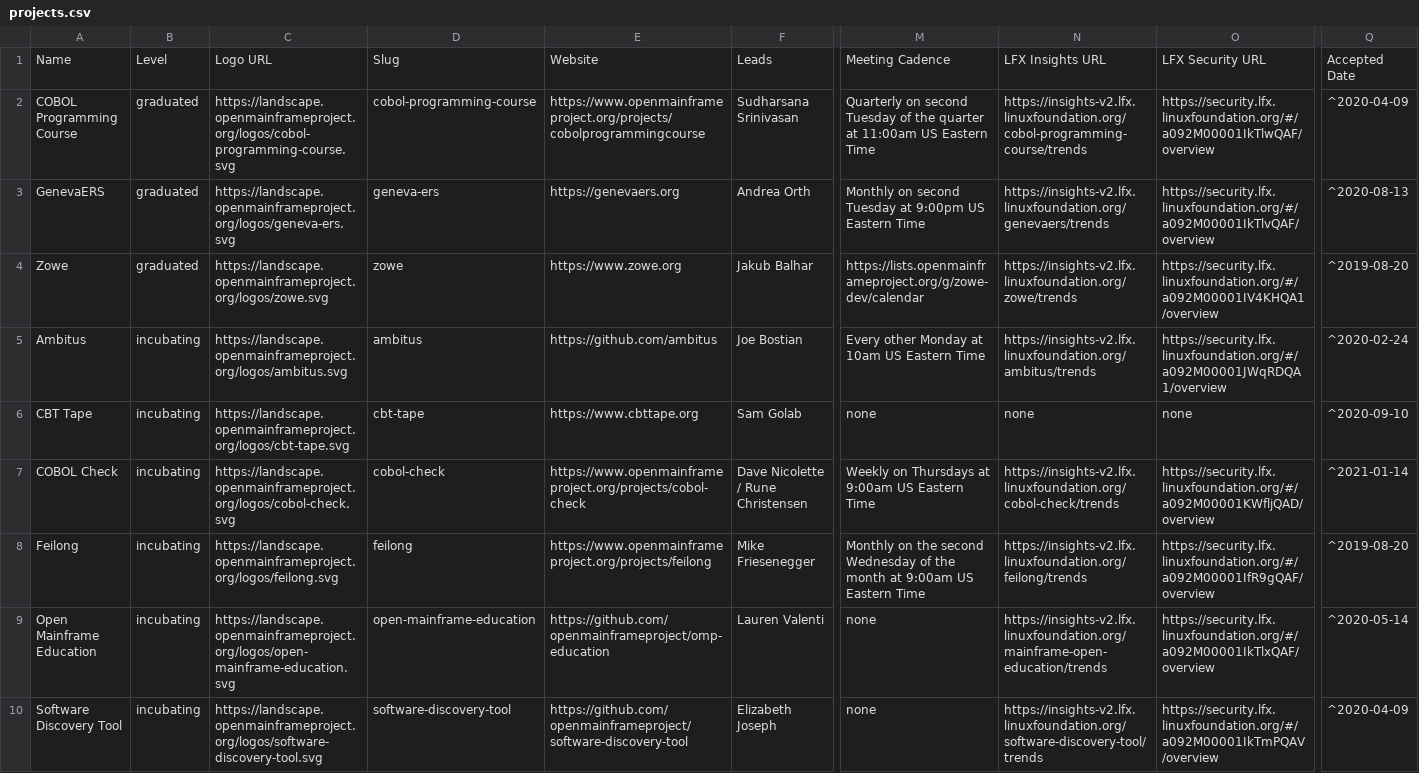
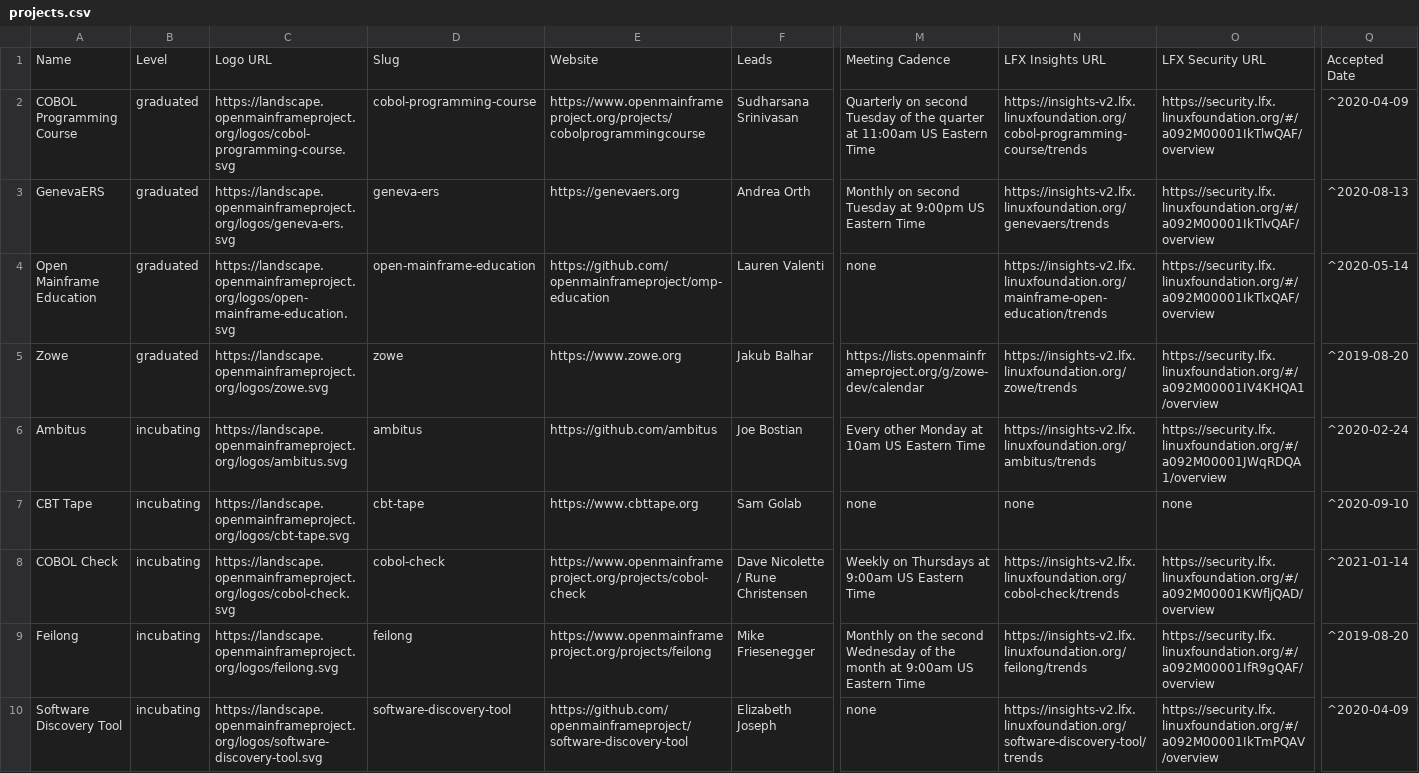
Before and after one commit to openmainframeproject/tac, a CSV file: _data/projects.csv, drawn as a sheet; only a part is shown, gaps mark what is left out; removed rows and columns are numbered as before the commit, all else as after; rows hold the shown columns only; the diff names each change by its address in the sheet, - before the commit and + after, or states it on an @@ line.

```diff
--- a/_data/projects.csv
+++ b/_data/projects.csv
+row 4: Open Mainframe Education | graduated | https://landscape.openmainframeproject.org/logos/open-mainframe-education.svg | open-mainframe-education | https://github.com/openmainframeproject/omp-education | Lauren Valenti | none | https://insights-v2.lfx.linuxfoundation.org/mainframe-open-education/trends | https://security.lfx.linuxfoundation.org/#/a092M00001IkTlxQAF/overview | ^2020-05-14
-row 9: Open Mainframe Education | incubating | https://landscape.openmainframeproject.org/logos/open-mainframe-education.svg | open-mainframe-education | https://github.com/openmainframeproject/omp-education | Lauren Valenti | none | https://insights-v2.lfx.linuxfoundation.org/mainframe-open-education/trends | https://security.lfx.linuxfoundation.org/#/a092M00001IkTlxQAF/overview | ^2020-05-14
```
Also changed, not shown: _data/meeting-agenda-items.csv, _data/tacmembers.csv.
